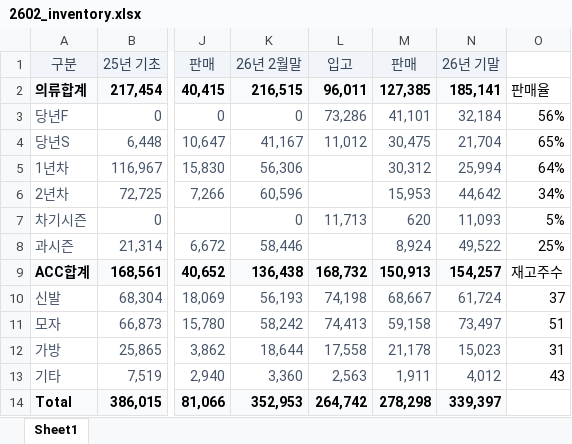
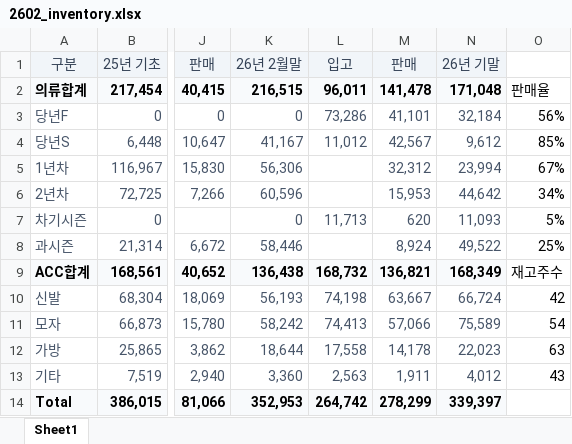
Before and after one commit to zbwbabe-source/hmd_working_capital, an Excel workbook: 2602_inventory.xlsx, sheet Sheet1, drawn as a sheet; only a part is shown, gaps mark what is left out; values as stored, in another font and other column widths than the file's, no borders; the diff names each change by its address in the sheet, - before the commit and + after, or states it on an @@ line.

Commit message:
Update inventory workbook display and reload behavior

```diff
--- a/2602_inventory.xlsx (sheet Sheet1)
+++ b/2602_inventory.xlsx (sheet Sheet1)
-M2: 127,385
+M2: 141,478
-N2: 185,141
+N2: 171,048
-M4: 30,475
+M4: 42,567
-N4: 21,704
+N4: 9,612
-O4: 65%
+O4: 85%
-M5: 30,312
+M5: 32,312
-N5: 25,994
+N5: 23,994
-O5: 64%
+O5: 67%
-M9: 150,913
+M9: 136,821
-N9: 154,257
+N9: 168,349
-M10: 68,667
+M10: 63,667
-N10: 61,724
+N10: 66,724
-O10: 37
+O10: 42
-M11: 59,158
+M11: 57,066
-N11: 73,497
+N11: 75,589
-O11: 51
+O11: 54
-M12: 21,178
+M12: 14,178
-N12: 15,023
+N12: 22,023
-O12: 31
+O12: 63
-M14: 278,298
+M14: 278,299
```
Also changed, not shown: formulas that keep their value, 3 other files.
